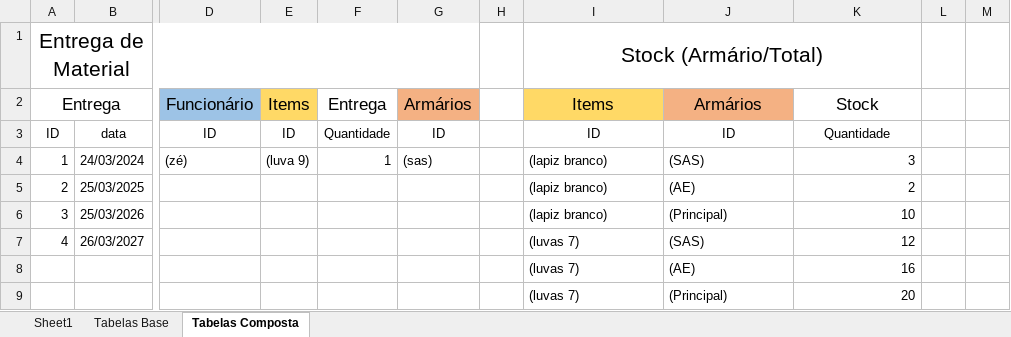
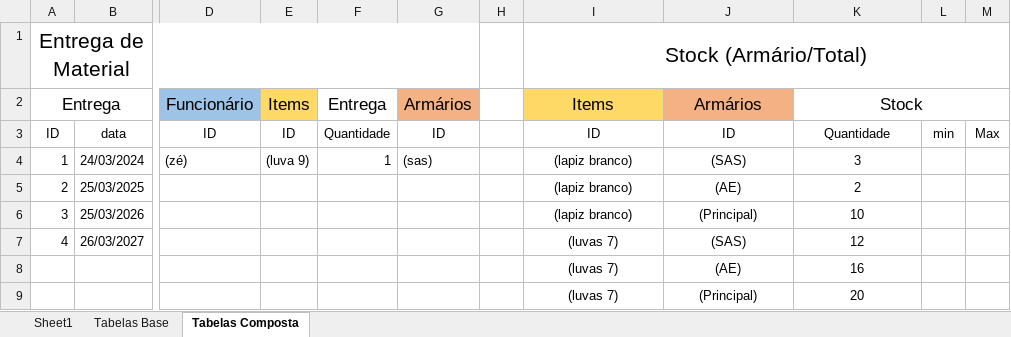
Before and after one commit to MK-Dragon/StockControll, an Excel workbook: BD_for_RLS.xlsx, sheet Tabelas Composta, drawn as a sheet; only a part is shown, gaps mark what is left out; values as stored, in another font and other column widths than the file's, no borders; the diff names each change by its address in the sheet, - before the commit and + after, or states it on an @@ line.

```diff
--- a/BD_for_RLS.xlsx (sheet Tabelas Composta)
+++ b/BD_for_RLS.xlsx (sheet Tabelas Composta)
-I1:K1 merged
+I1:M1 merged
+K2:M2 merged
-L3: (empty)
+L3: min
-M3: (empty)
+M3: Max
-I4:J9 alignment: left
+I4:J9 alignment: center
-K4:K9 alignment: right
+K4:K9 alignment: center
```
Also changed, not shown: 5 other files.
